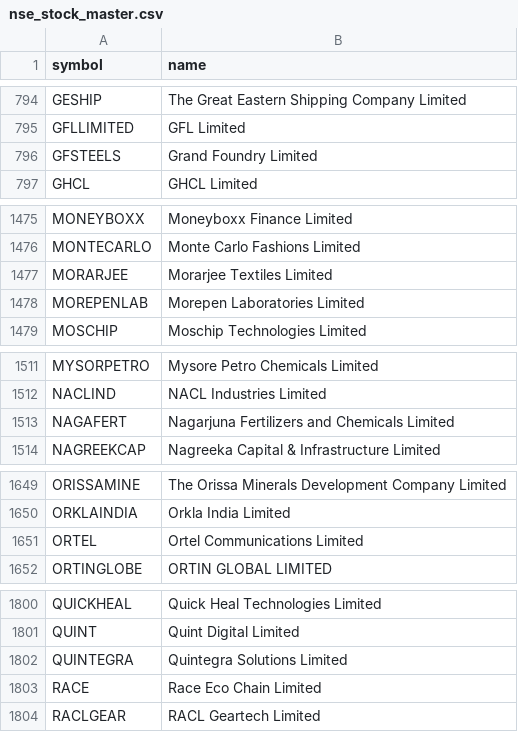
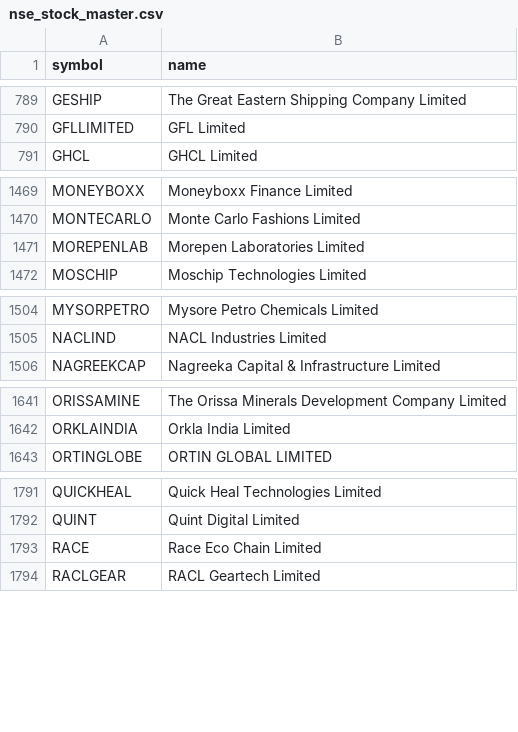
Before and after one commit to shaikmoideen/share-market, a CSV file: data/nse_stock_master.csv, drawn as a sheet; only a part is shown, gaps mark what is left out; the diff covers the shown part only.

```diff
--- a/data/nse_stock_master.csv
+++ b/data/nse_stock_master.csv
@@ -795,3 +790,2 @@ GESHIP,The Great Eastern Shipping Company Limited
 GFLLIMITED,GFL Limited
-GFSTEELS,Grand Foundry Limited
 GHCL,GHCL Limited
@@ -1476,3 +1470,2 @@ MONEYBOXX,Moneyboxx Finance Limited
 MONTECARLO,Monte Carlo Fashions Limited
-MORARJEE,Morarjee Textiles Limited
 MOREPENLAB,Morepen Laboratories Limited
@@ -1512,3 +1505,2 @@ MYSORPETRO,Mysore Petro Chemicals Limited
 NACLIND,NACL Industries Limited
-NAGAFERT,Nagarjuna Fertilizers and Chemicals Limited
 NAGREEKCAP,Nagreeka Capital & Infrastructure Limited
@@ -1650,3 +1642,2 @@ ORISSAMINE,The Orissa Minerals Development Company Limited
 ORKLAINDIA,Orkla India Limited
-ORTEL,Ortel Communications Limited
 ORTINGLOBE,ORTIN GLOBAL LIMITED
@@ -1801,3 +1792,2 @@ QUICKHEAL,Quick Heal Technologies Limited
 QUINT,Quint Digital Limited
-QUINTEGRA,Quintegra Solutions Limited
 RACE,Race Eco Chain Limited
```
Also changed, not shown: 2 added rows and 8 removed rows elsewhere in this file, 4 other files.
